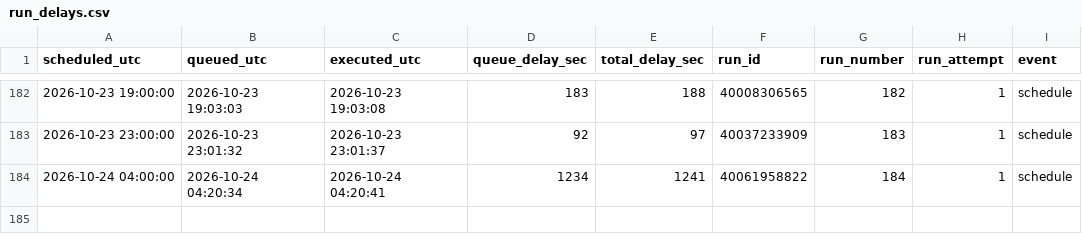
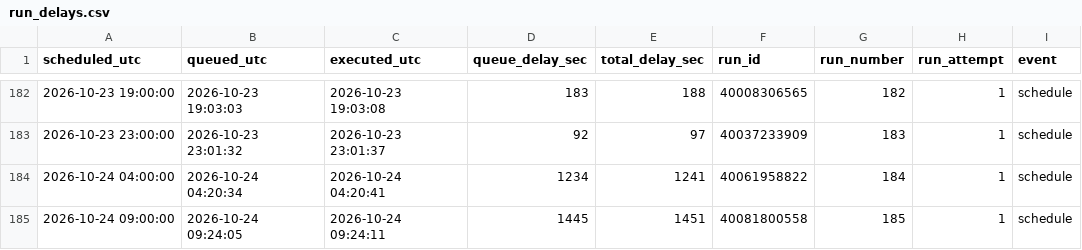
Before and after one commit to ttiktio/test_gitaction, a CSV file: logs/run_delays.csv, drawn as a sheet; only a part is shown, gaps mark what is left out.

```diff
--- a/logs/run_delays.csv
+++ b/logs/run_delays.csv
@@ -184 +184,2 @@ scheduled_utc,queued_utc,executed_utc,queue_delay_sec,total_delay_sec,run_id,run
 2026-10-24 04:00:00,2026-10-24 04:20:34,2026-10-24 04:20:41,1234,1241,40061958822,184,1,schedule
+2026-10-24 09:00:00,2026-10-24 09:24:05,2026-10-24 09:24:11,1445,1451,40081800558,185,1,schedule
```
